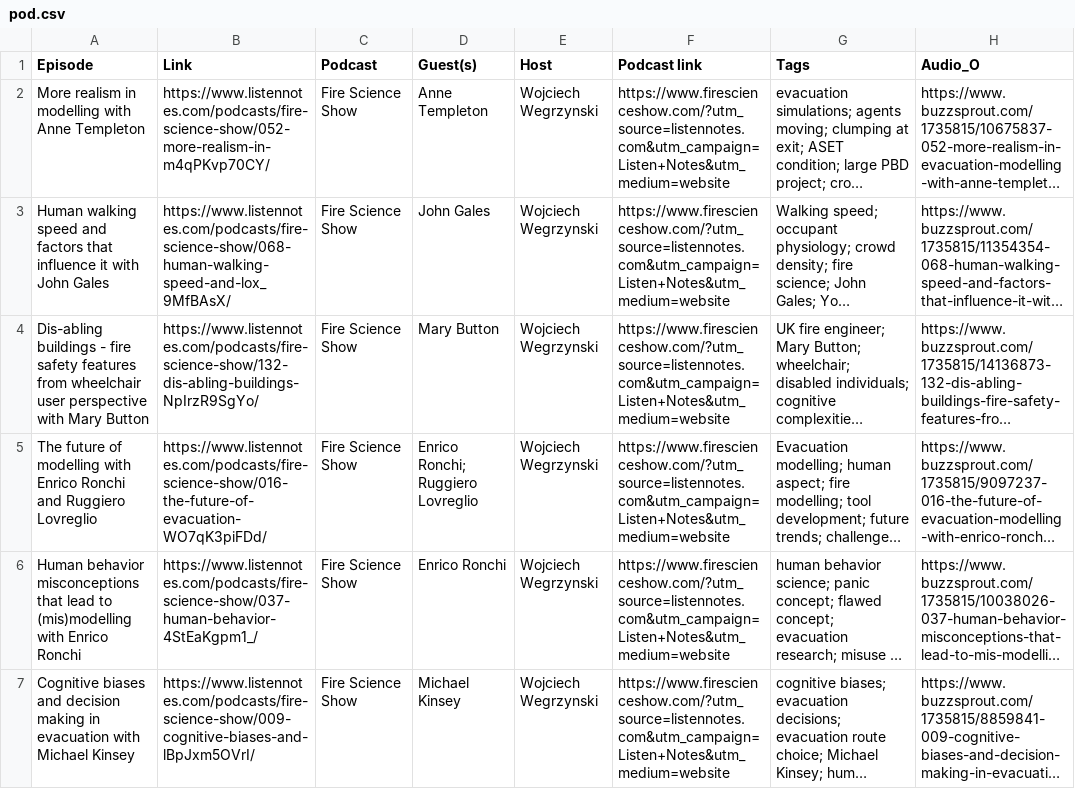
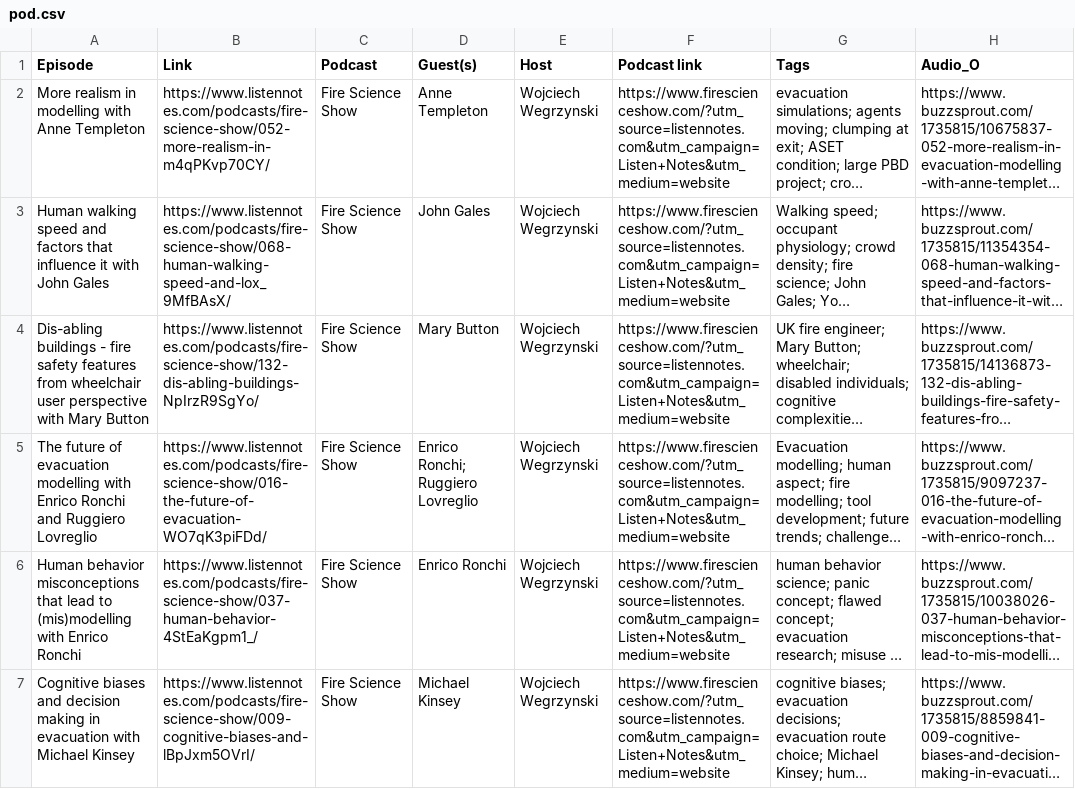
Before and after one commit to pozapas/EvacuAIPod, a CSV file: pod.csv, drawn as a sheet; only a part is shown; long unchanged cells end in …; the diff names each change by its address in the sheet, - before the commit and + after, or states it on an @@ line.

Commit message:
Update the dataset.

```diff
--- a/pod.csv
+++ b/pod.csv
-A5 (Episode): …future of modelling with…
+A5 (Episode): …future of evacuation modelling with…
```
